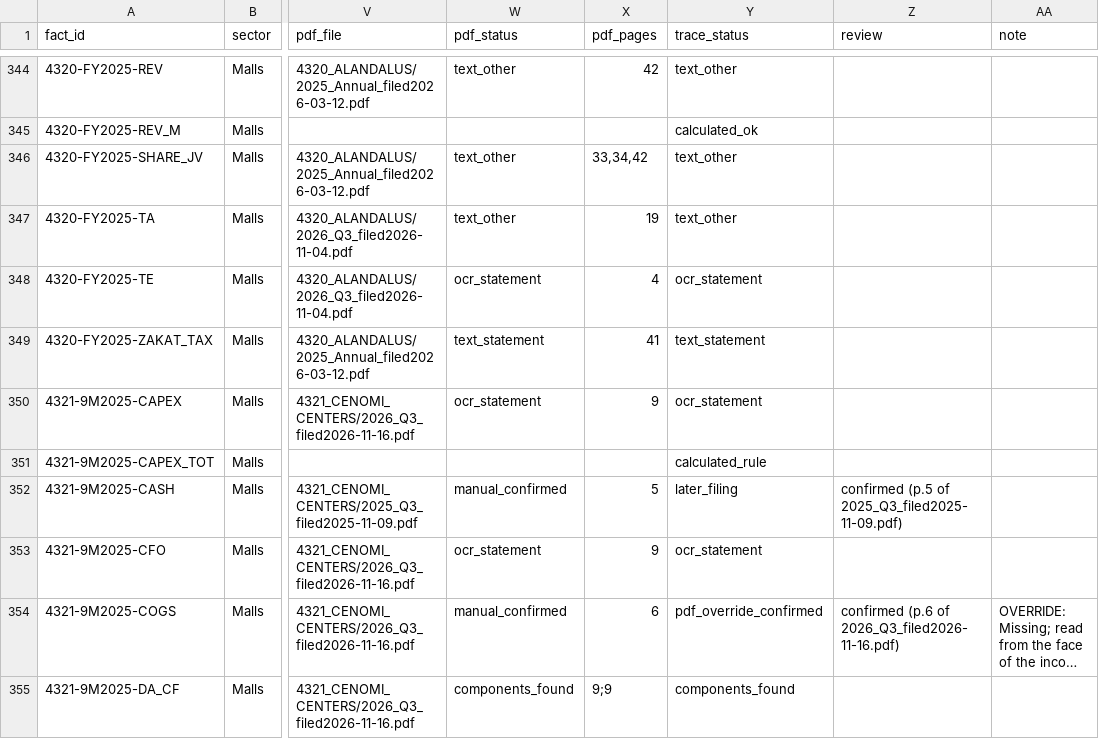
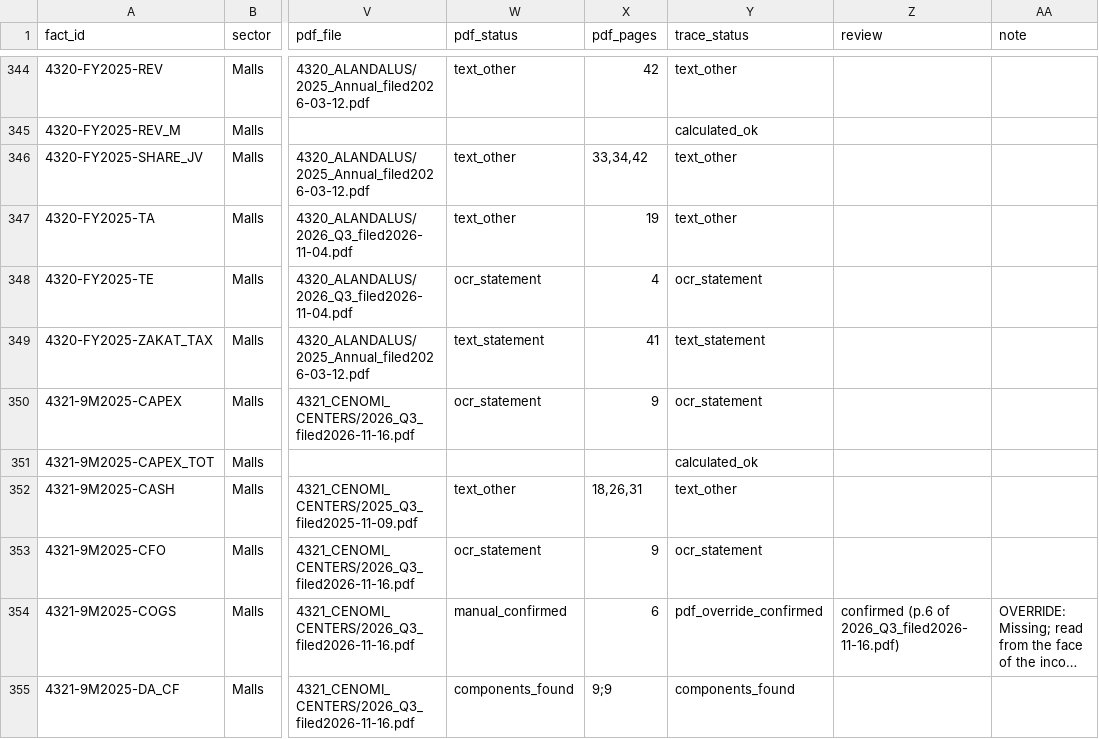
Before and after one commit to KhalidAba94/Test, a CSV file: sector-analysis/sets/seven/data/seven_mal/facts.csv, drawn as a sheet; only a part is shown, gaps mark what is left out; long unchanged cells end in …; the diff covers the shown part only; the diff names each change by its address in the sheet, - before the commit and + after, or states it on an @@ line.

```diff
--- a/sector-analysis/sets/seven/data/seven_mal/facts.csv
+++ b/sector-analysis/sets/seven/data/seven_mal/facts.csv
-Y351 (trace_status): calculated_rule
+Y351 (trace_status): calculated_ok
-W352 (pdf_status): manual_confirmed
+W352 (pdf_status): text_other
-X352 (pdf_pages): 5
+X352 (pdf_pages): 18,26,31
-Y352 (trace_status): later_filing
+Y352 (trace_status): text_other
-Z352 (review): confirmed (p.5 of 2025_Q3_filed2025-11-09.pdf)
+Z352 (review): (empty)
```
Also changed, not shown: 104 edited cells elsewhere in this file, sector-analysis/sets/seven/data/seven_ent/facts.csv, sector-analysis/sets/seven/data/seven_fnb/facts.csv, 9 other files.
